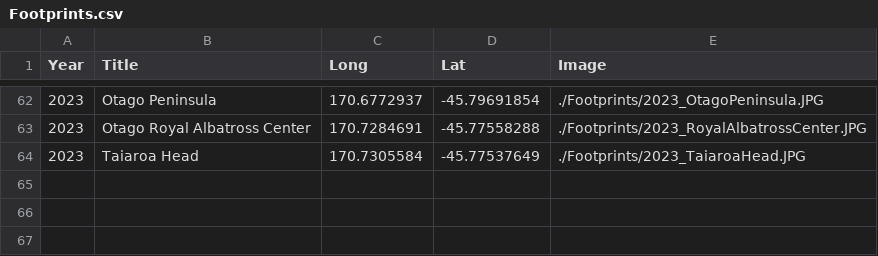
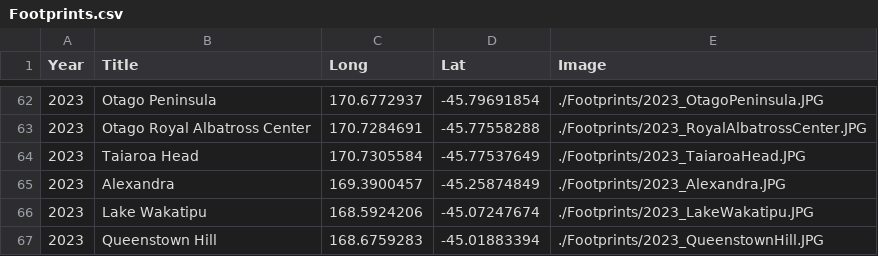
Before and after one commit to GenChangHSU/GenChangHSU.github.io, a CSV file: Footprints/Footprints.csv, drawn as a sheet; only a part is shown, gaps mark what is left out.

```diff
--- a/Footprints/Footprints.csv
+++ b/Footprints/Footprints.csv
@@ -64 +64,4 @@ Year,Title,Long,Lat,Image
 2023,Taiaroa Head,170.7305584,-45.77537649,./Footprints/2023_TaiaroaHead.JPG
+2023,Alexandra,169.3900457,-45.25874849,./Footprints/2023_Alexandra.JPG
+2023,Lake Wakatipu,168.5924206,-45.07247674,./Footprints/2023_LakeWakatipu.JPG
+2023,Queenstown Hill,168.6759283,-45.01883394,./Footprints/2023_QueenstownHill.JPG
```
Also changed, not shown: 4 other files.
